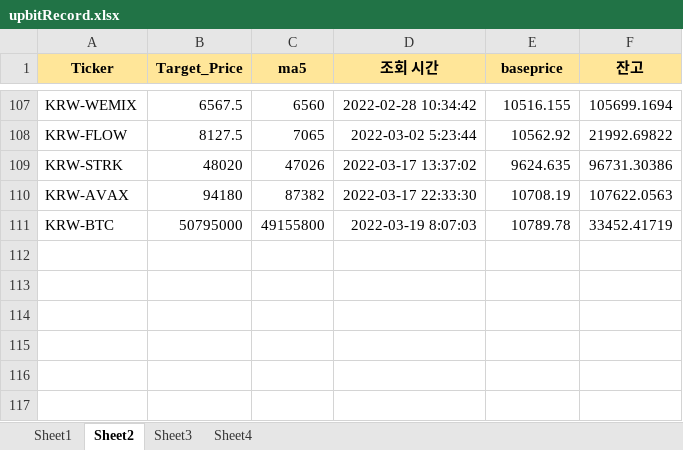
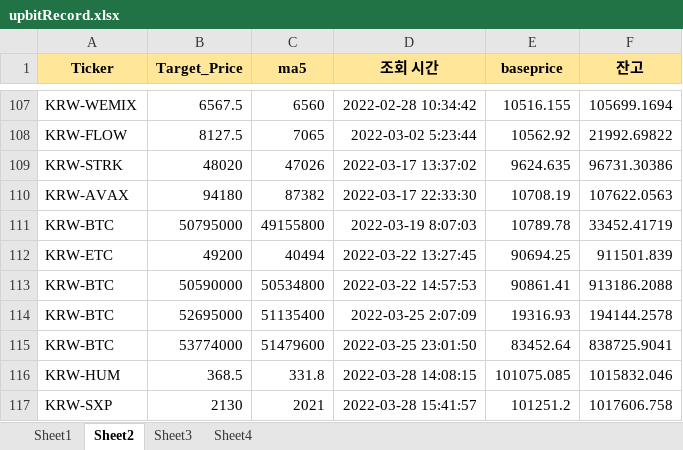
Before and after one commit to kkuho/pracgtice, an Excel workbook: upbitRecord.xlsx, sheet Sheet2, drawn as a sheet; only a part is shown, gaps mark what is left out; values as stored, in another font and other column widths than the file's, no borders; the diff names each change by its address in the sheet, - before the commit and + after, or states it on an @@ line.

```diff
--- a/upbitRecord.xlsx (sheet Sheet2)
+++ b/upbitRecord.xlsx (sheet Sheet2)
+row 112: KRW-ETC | 49200 | 40494 | 2022-03-22 13:27:45 | 90694.25 | 911501.839
+row 113: KRW-BTC | 50590000 | 50534800 | 2022-03-22 14:57:53 | 90861.41 | 913186.2088
+row 114: KRW-BTC | 52695000 | 51135400 | 2022-03-25 2:07:09 | 19316.93 | 194144.2578
+row 115: KRW-BTC | 53774000 | 51479600 | 2022-03-25 23:01:50 | 83452.64 | 838725.9041
+row 116: KRW-HUM | 368.5 | 331.8 | 2022-03-28 14:08:15 | 101075.085 | 1015832.046
+row 117: KRW-SXP | 2130 | 2021 | 2022-03-28 15:41:57 | 101251.2 | 1017606.758
```
Also changed, not shown: sheet Sheet4, sheet Sheet1, sheet Sheet3, 4 other files.
